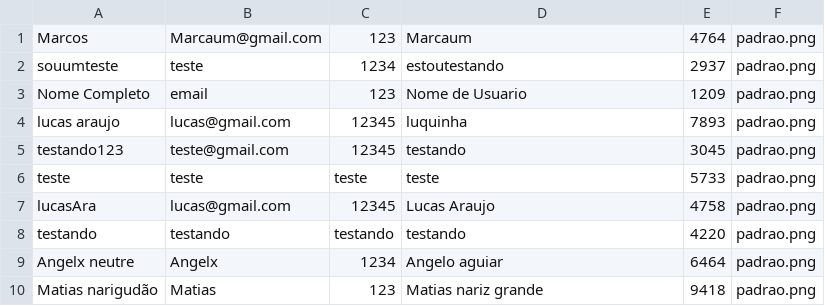
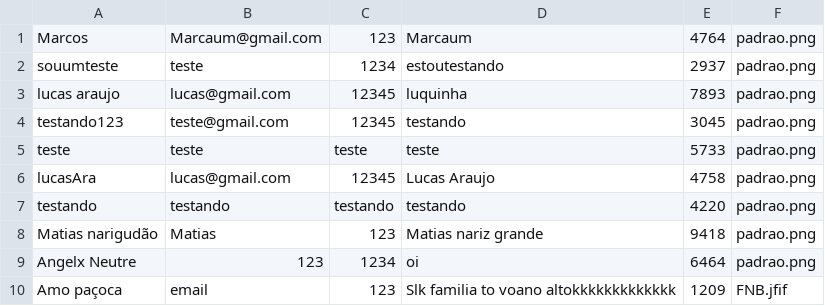
Before and after one commit to Marcaum04/Instadev, a CSV file: Database/Usuario.csv, drawn as a sheet.

```diff
--- a/Database/Usuario.csv
+++ b/Database/Usuario.csv
@@ -2,3 +2,2 @@ Marcos;Marcaum@gmail.com;123;Marcaum;4764;padrao.png
 souumteste;teste;1234;estoutestando;2937;padrao.png
-Nome Completo;email;123;Nome de Usuario;1209;padrao.png
 lucas araujo;lucas@gmail.com;12345;luquinha;7893;padrao.png
@@ -8,3 +7,4 @@ lucasAra;lucas@gmail.com;12345;Lucas Araujo;4758;padrao.png
 testando;testando;testando;testando;4220;padrao.png
-Angelx neutre;Angelx;1234;Angelo aguiar;6464;padrao.png
 Matias narigudão;Matias;123;Matias nariz grande;9418;padrao.png
+Angelx Neutre;123;1234;oi;6464;padrao.png
+Amo paçoca;email;123;Slk familia to voano altokkkkkkkkkkkkk;1209;FNB.jfif
```
Also changed, not shown: 6 other files.
